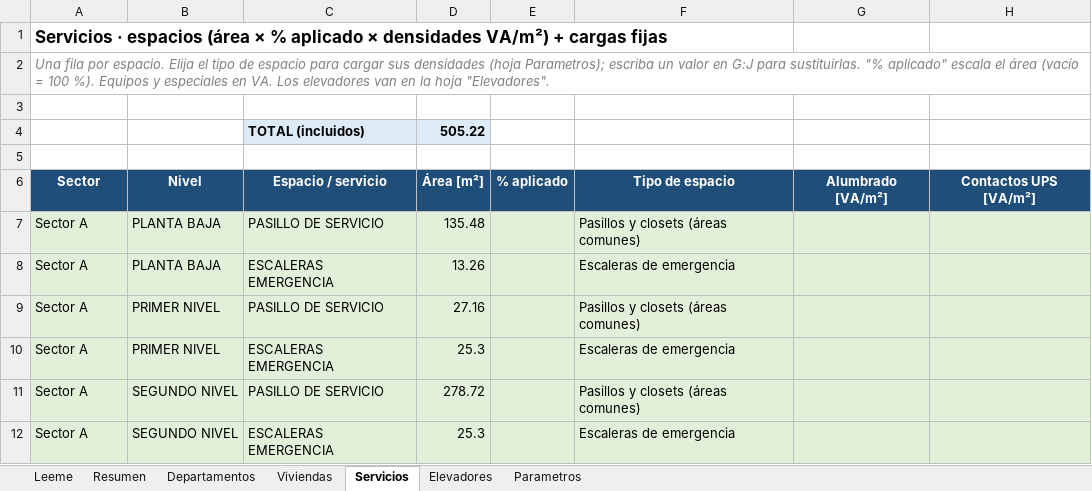
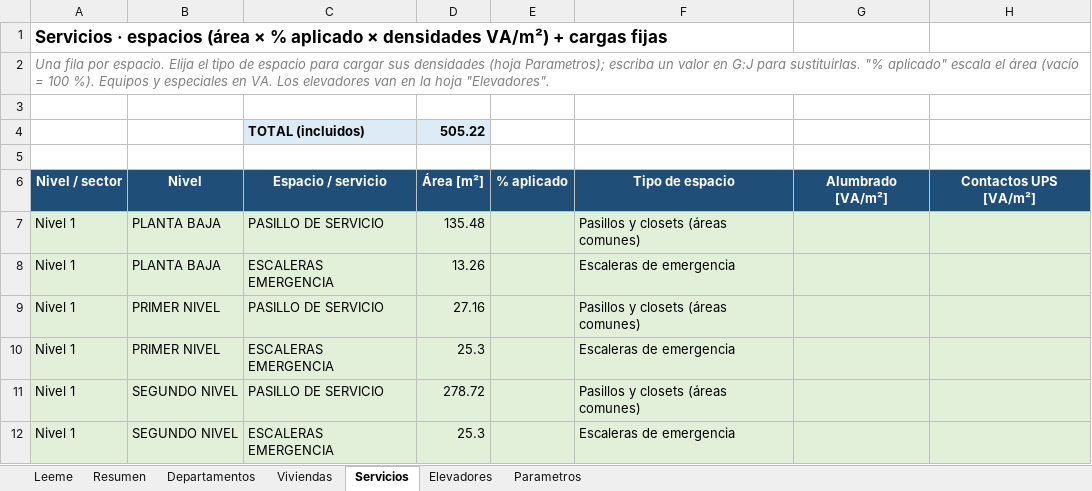
Before and after one commit to oquirosme-sys/Relacion-de-cargas, an Excel workbook: Relacion de cargas NEC.xlsm, sheet Servicios, drawn as a sheet; only a part is shown; values as stored, in another font and other column widths than the file's, no borders; charts and pictures not drawn; the diff names each change by its address in the sheet, - before the commit and + after, or states it on an @@ line.

```diff
--- a/Relacion de cargas NEC.xlsm (sheet Servicios)
+++ b/Relacion de cargas NEC.xlsm (sheet Servicios)
-A6: Sector
+A6: Nivel / sector
-A7:A12: Sector A
+A7:A12: Nivel 1
```
Also changed, not shown: sheet Resumen, sheet Parametros, sheet Viviendas, sheet Leeme, sheet Departamentos, sheet Elevadores, formulas that keep their value, charts or pictures, 14 other files.
